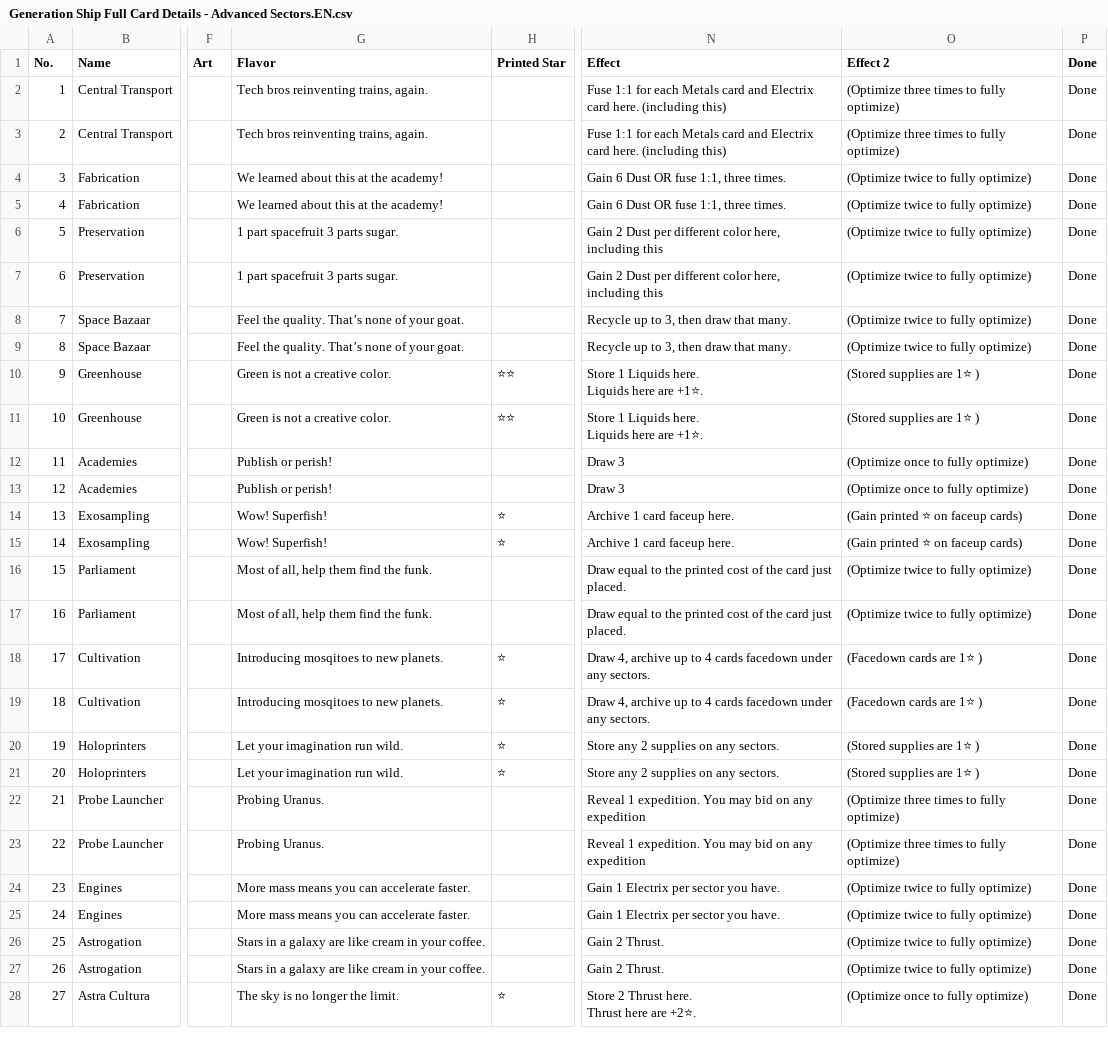
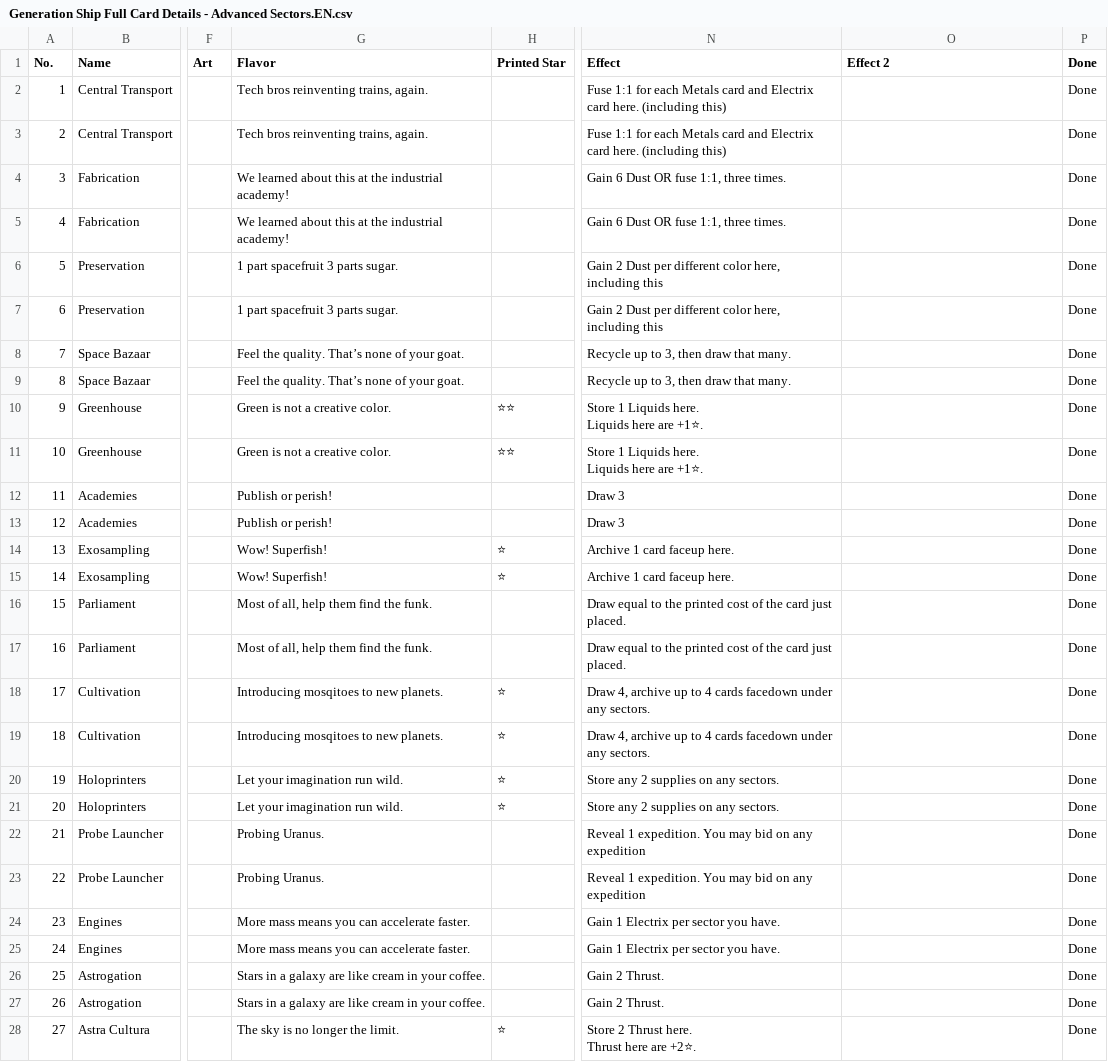
Before and after one commit to PixelPawel/generation-ship, a CSV file: Documents/HappyCapyGames/Generation Ship/digital/generation-ship/data/Generation Ship Full Card Details - Advanced Sectors.EN.csv, drawn as a sheet; only a part is shown, gaps mark what is left out; the diff covers the shown part only; the diff names each change by its address in the sheet, - before the commit and + after, or states it on an @@ line.

```diff
--- a/Documents/HappyCapyGames/Generation Ship/digital/generation-ship/data/Generation Ship Full Card Details - Advanced Sectors.EN.csv
+++ b/Documents/HappyCapyGames/Generation Ship/digital/generation-ship/data/Generation Ship Full Card Details - Advanced Sectors.EN.csv
-O2:O3 (Effect 2): (Optimize three times to fully optimize)
+O2:O3 (Effect 2): (empty)
-G4:G5 (Flavor): We learned about this at the academy!
+G4:G5 (Flavor): We learned about this at the industrial academy!
-O4:O9 (Effect 2): (Optimize twice to fully optimize)
+O4:O9 (Effect 2): (empty)
-O10:O11 (Effect 2): (Stored supplies are 1⭐ )
+O10:O11 (Effect 2): (empty)
-O12:O13 (Effect 2): (Optimize once to fully optimize)
+O12:O13 (Effect 2): (empty)
-O14:O15 (Effect 2): (Gain printed ⭐ on faceup cards)
+O14:O15 (Effect 2): (empty)
-O16:O17 (Effect 2): (Optimize twice to fully optimize)
+O16:O17 (Effect 2): (empty)
-O18:O19 (Effect 2): (Facedown cards are 1⭐ )
+O18:O19 (Effect 2): (empty)
-O20:O21 (Effect 2): (Stored supplies are 1⭐ )
+O20:O21 (Effect 2): (empty)
-O22:O23 (Effect 2): (Optimize three times to fully optimize)
+O22:O23 (Effect 2): (empty)
-O24:O27 (Effect 2): (Optimize twice to fully optimize)
+O24:O27 (Effect 2): (empty)
-O28 (Effect 2): (Optimize once to fully optimize)
+O28 (Effect 2): (empty)
```
Also changed, not shown: 3 edited cells elsewhere in this file, Documents/HappyCapyGames/Generation Ship/digital/generation-ship/data/translations/Generation Ship Full Card Details - Advanced Sectors.DE.csv, Documents/HappyCapyGames/Generation Ship/digital/generation-ship/data/translations/Generation Ship Full Card Details - Advanced Sectors.ES.csv, 22 other files.
